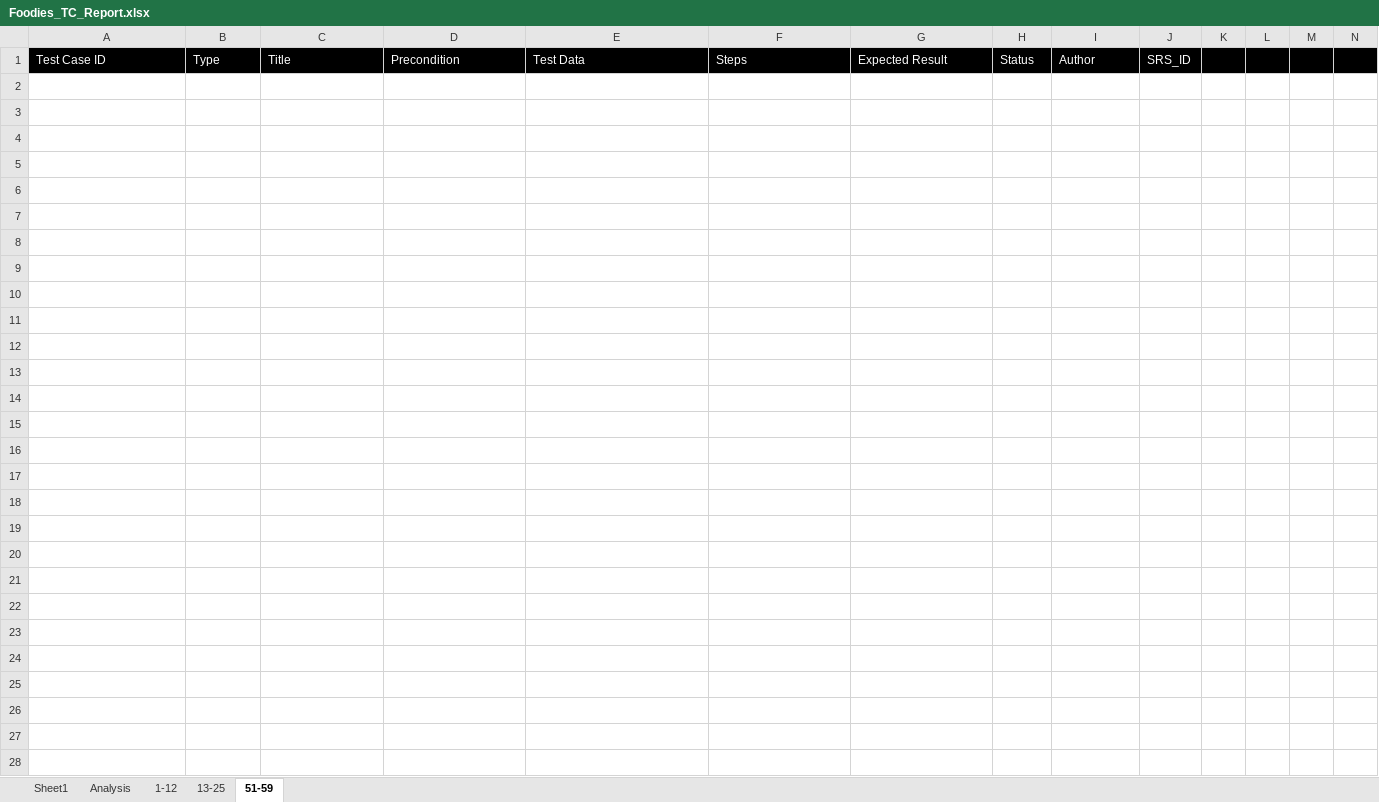
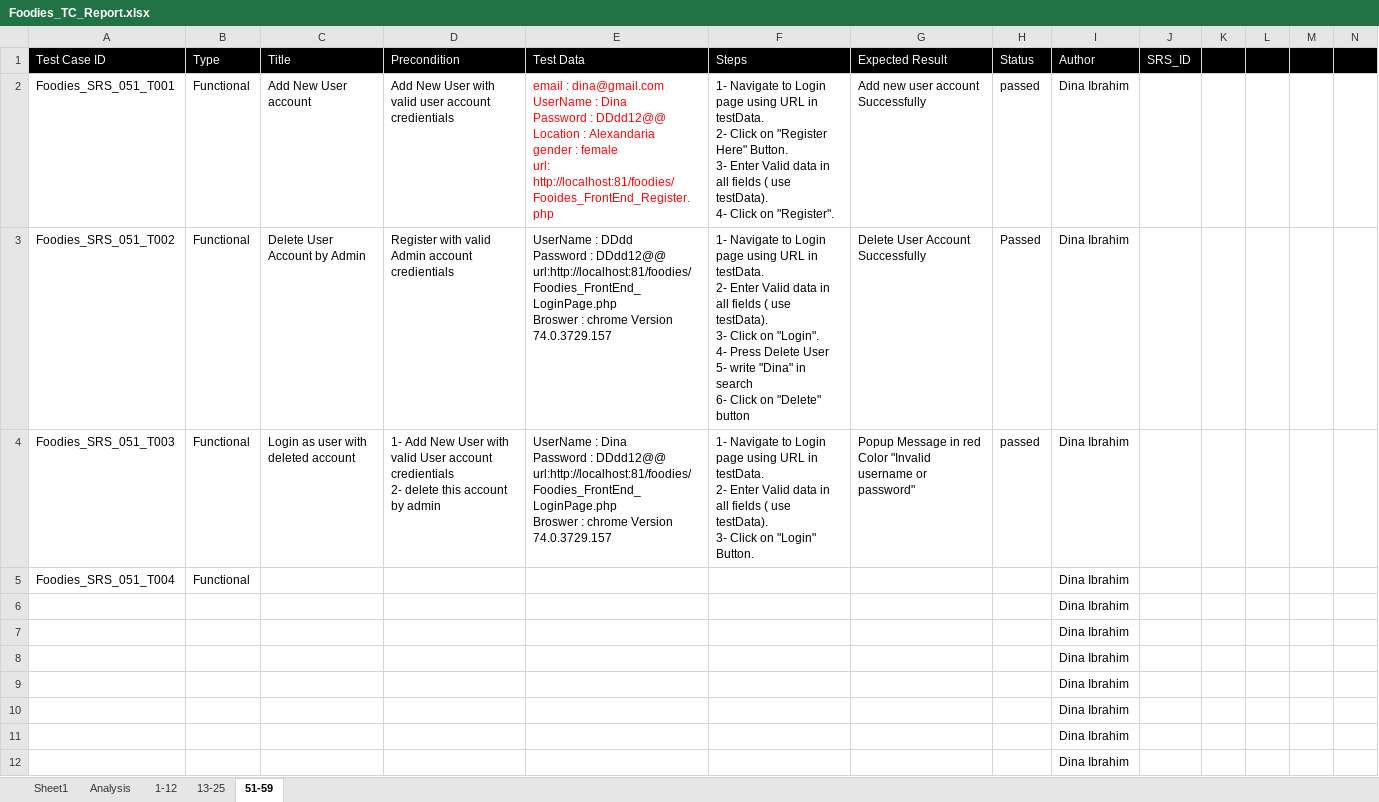
Before and after one commit to AyaHamdyAhmed/Foodies, an Excel workbook: Testing/Foodies_TC_Report.xlsx, sheet 51-59, drawn as a sheet; only a part is shown; values as stored, in another font and other column widths than the file's, no borders; rows hold the shown columns only; ↵ is a line break in a cell; the diff covers the shown part only; the diff names each change by its address in the sheet, - before the commit and + after, or states it on an @@ line.

Commit message:
Update Foodies_TC_Report.xlsx
add new Tc

```diff
--- a/Testing/Foodies_TC_Report.xlsx (sheet 51-59)
+++ b/Testing/Foodies_TC_Report.xlsx (sheet 51-59)
+row 2: Foodies_SRS_051_T001 | Functional | Add New User account | Add New User with valid user account credientials | email : dina@gmail.com ↵ UserName : Dina ↵ Password : DDdd12@@ ↵ Location : Alexandaria ↵ gender : female ↵ url: http://localhost:81/foodies/Fooides_FrontEnd_Register.php | 1- Navigate to Login page using URL in testData. ↵ 2- Click on "Register Here" Button. ↵ 3- Enter Valid data in all fields ( use testData). ↵ 4- Click on "Register". | Add new user account Successfully | passed | Dina Ibrahim
+row 3: Foodies_SRS_051_T002 | Functional | Delete User Account by Admin | Register with valid Admin account credientials | UserName : DDdd ↵ Password : DDdd12@@ ↵ url:http://localhost:81/foodies/Foodies_FrontEnd_LoginPage.php ↵ Broswer : chrome Version 74.0.3729.157 | 1- Navigate to Login page using URL in testData. ↵ 2- Enter Valid data in all fields ( use testData). ↵ 3- Click on "Login". ↵ 4- Press Delete User ↵ 5- write "Dina" in search ↵ 6- Click on "Delete" button | Delete User Account Successfully | Passed | Dina Ibrahim
+row 4: Foodies_SRS_051_T003 | Functional | Login as user with deleted account | 1- Add New User with valid User account credientials ↵ 2- delete this account by admin | UserName : Dina ↵ Password : DDdd12@@ ↵ url:http://localhost:81/foodies/Foodies_FrontEnd_LoginPage.php ↵ Broswer : chrome Version 74.0.3729.157 | 1- Navigate to Login page using URL in testData. ↵ 2- Enter Valid data in all fields ( use testData). ↵ 3- Click on "Login" Button. | Popup Message in red Color "Invalid username or password" | passed | Dina Ibrahim
+row 5: Foodies_SRS_051_T004 | Functional |  |  |  |  |  |  | Dina Ibrahim
+row 6:  |  |  |  |  |  |  |  | Dina Ibrahim
+row 7:  |  |  |  |  |  |  |  | Dina Ibrahim
+row 8:  |  |  |  |  |  |  |  | Dina Ibrahim
+row 9:  |  |  |  |  |  |  |  | Dina Ibrahim
+row 10:  |  |  |  |  |  |  |  | Dina Ibrahim
+row 11:  |  |  |  |  |  |  |  | Dina Ibrahim
+row 12:  |  |  |  |  |  |  |  | Dina Ibrahim
```
Also changed, not shown: 11 added rows elsewhere in this sheet.
